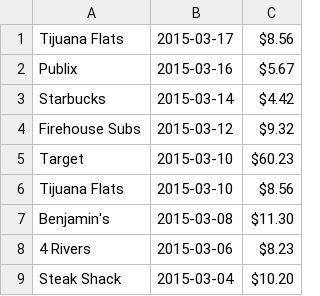
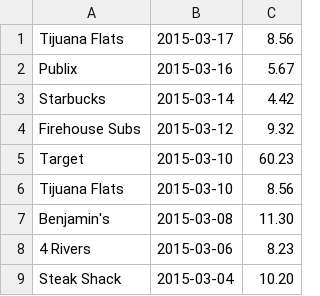
Before and after one commit to beskyd/codeschool-sql, a CSV file: spending.csv, drawn as a sheet.

Commit message:
edit notes. edit spending.csv to remove '$'

```diff
--- a/spending.csv
+++ b/spending.csv
@@ -1,9 +1,9 @@
-Tijuana Flats,2015-03-17,$8.56
-Publix,2015-03-16,$5.67
-Starbucks,2015-03-14,$4.42
-Firehouse Subs, 2015-03-12,$9.32
-Target,2015-03-10,$60.23
-Tijuana Flats,2015-03-10,$8.56
-Benjamin's,2015-03-08,$11.30
-4 Rivers,2015-03-06,$8.23
-Steak Shack,2015-03-04,$10.20
+Tijuana Flats,2015-03-17,8.56
+Publix,2015-03-16,5.67
+Starbucks,2015-03-14,4.42
+Firehouse Subs, 2015-03-12,9.32
+Target,2015-03-10,60.23
+Tijuana Flats,2015-03-10,8.56
+Benjamin's,2015-03-08,11.30
+4 Rivers,2015-03-06,8.23
+Steak Shack,2015-03-04,10.20
```
Also changed, not shown: 1 other file.
